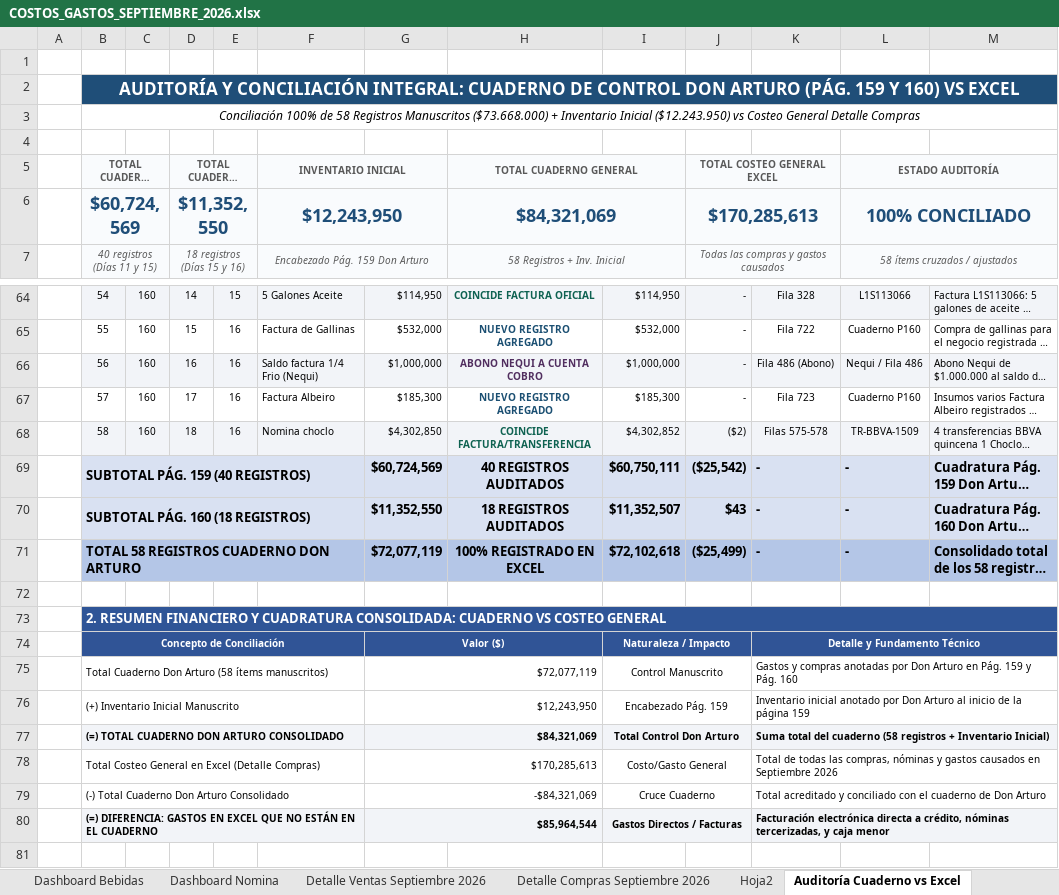
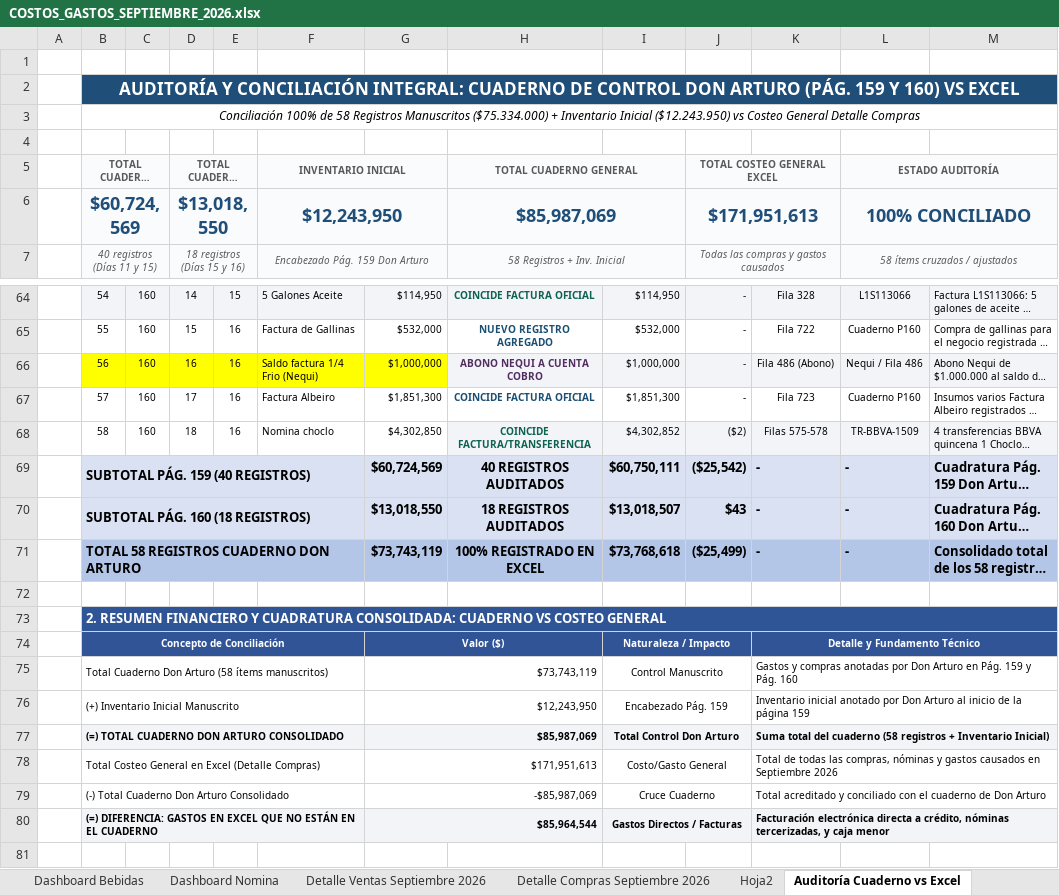
Before and after one commit to jungle13/costos_finca, an Excel workbook: SEPTIEMBRE 2026/COSTOS_GASTOS_SEPTIEMBRE_2026.xlsx, sheet Auditoría Cuaderno vs Excel, drawn as a sheet; only a part is shown, gaps mark what is left out; long unchanged cells end in …; values as stored, in another font and other column widths than the file's, no borders; the diff names each change by its address in the sheet, - before the commit and + after, or states it on an @@ line.

Commit message:
Corregir valor Factura Albeiro a .851.300 en detalle, auditoria, proveedores y dashboard

```diff
--- a/SEPTIEMBRE 2026/COSTOS_GASTOS_SEPTIEMBRE_2026.xlsx (sheet Auditoría Cuaderno vs Excel)
+++ b/SEPTIEMBRE 2026/COSTOS_GASTOS_SEPTIEMBRE_2026.xlsx (sheet Auditoría Cuaderno vs Excel)
-B3: …Registros Manuscritos ($73.668.000) + Inventario…
+B3: …Registros Manuscritos ($75.334.000) + Inventario…
-D6: $11,352,550
+D6: $13,018,550
-H6: $84,321,069
+H6: $85,987,069
-J6: $170,285,613
+J6: $171,951,613
-B66:G66 fill: #F2F4F8
+B66:G66 fill: #FFFF00
-G67: $185,300
+G67: $1,851,300
-H67: NUEVO REGISTRO AGREGADO
+H67: COINCIDE FACTURA OFICIAL
-I67: $185,300
+I67: $1,851,300
-B68:G68 fill: #F2F4F8
+B68:G68 fill: none
-G70: $11,352,550
+G70: $13,018,550
-I70: $11,352,507
+I70: $13,018,507
-G71: $72,077,119
+G71: $73,743,119
-I71: $72,102,618
+I71: $73,768,618
-G75: $72,077,119
+G75: $73,743,119
-G77: $84,321,069
+G77: $85,987,069
-G78: $170,285,613
+G78: $171,951,613
-G79: -$84,321,069
+G79: -$85,987,069
```
Also changed, not shown: sheet Facturas por Proveedor, sheet Dashboard, sheet Auditoria libro de Caja, hidden cells.
